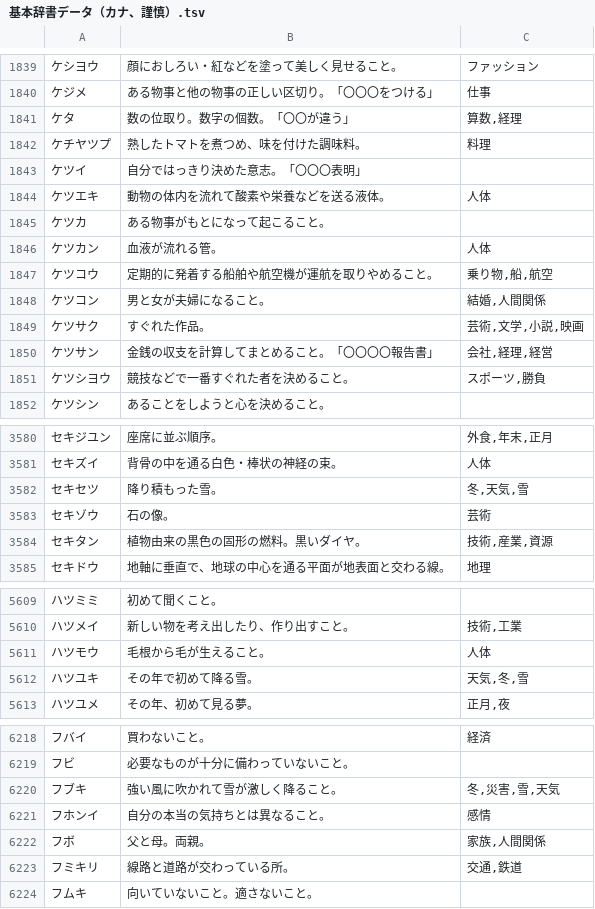
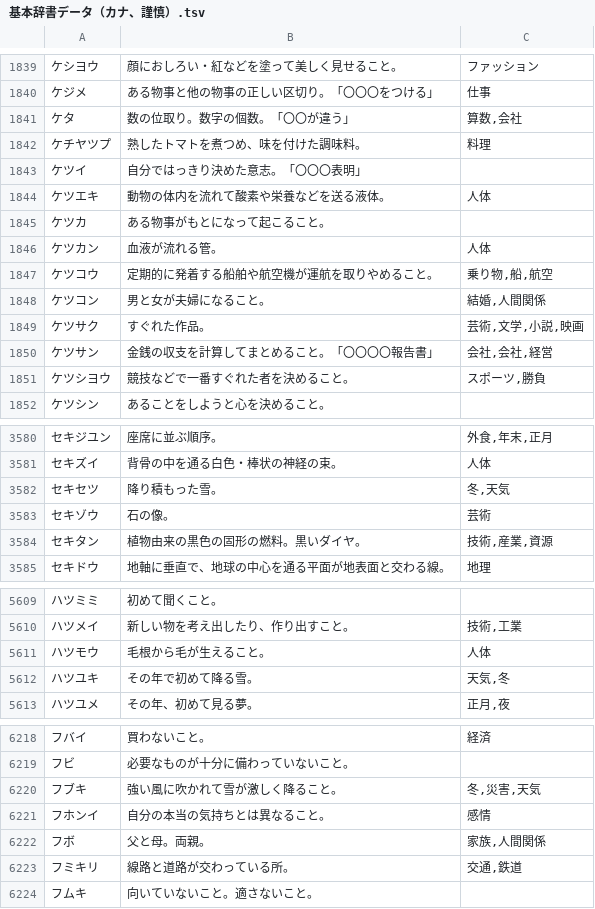
Before and after one commit to katahiromz/XWordGiver, a TSV file: DICT/基本辞書データ（カナ、謹慎）.tsv, drawn as a sheet; only a part is shown, gaps mark what is left out; the diff covers the shown part only.

```diff
--- a/DICT/基本辞書データ（カナ、謹慎）.tsv
+++ b/DICT/基本辞書データ（カナ、謹慎）.tsv
@@ -1840,3 +1840,3 @@
 ケジメ	ある物事と他の物事の正しい区切り。「〇〇〇をつける」	仕事
-ケタ	数の位取り。数字の個数。「〇〇が違う」	算数,経理
+ケタ	数の位取り。数字の個数。「〇〇が違う」	算数,会社
 ケチヤツプ	熟したトマトを煮つめ、味を付けた調味料。	料理
@@ -1849,3 +1849,3 @@
 ケツサク	すぐれた作品。	芸術,文学,小説,映画
-ケツサン	金銭の収支を計算してまとめること。「〇〇〇〇報告書」	会社,経理,経営
+ケツサン	金銭の収支を計算してまとめること。「〇〇〇〇報告書」	会社,会社,経営
 ケツシヨウ	競技などで一番すぐれた者を決めること。	スポーツ,勝負
@@ -3581,3 +3581,3 @@
 セキズイ	背骨の中を通る白色・棒状の神経の束。	人体
-セキセツ	降り積もった雪。	冬,天気,雪
+セキセツ	降り積もった雪。	冬,天気
 セキゾウ	石の像。	芸術
@@ -5611,3 +5611,3 @@
 ハツモウ	毛根から毛が生えること。	人体
-ハツユキ	その年で初めて降る雪。	天気,冬,雪
+ハツユキ	その年で初めて降る雪。	天気,冬
 ハツユメ	その年、初めて見る夢。	正月,夜
@@ -6219,3 +6219,3 @@
 フビ	必要なものが十分に備わっていないこと。	
-フブキ	強い風に吹かれて雪が激しく降ること。	冬,災害,雪,天気
+フブキ	強い風に吹かれて雪が激しく降ること。	冬,災害,天気
 フホンイ	自分の本当の気持ちとは異なること。	感情
```
Also changed, not shown: 1 edited cell elsewhere in this file, DICT/基本辞書データ（カナ、自由）.tsv, 2 other files.
